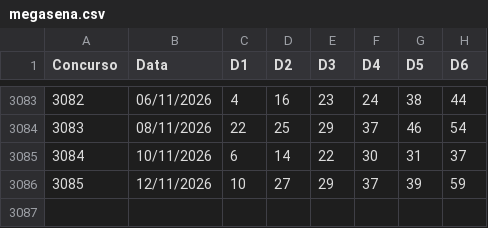
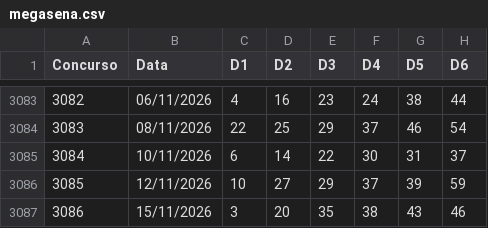
Before and after one commit to vbaiao/sortelab, a CSV file: dados/csv/megasena.csv, drawn as a sheet; only a part is shown, gaps mark what is left out; the diff names each change by its address in the sheet, - before the commit and + after, or states it on an @@ line.

```diff
--- a/dados/csv/megasena.csv
+++ b/dados/csv/megasena.csv
+row 3087: 3086 | 15/11/2026 | 3 | 20 | 35 | 38 | 43 | 46
```
Also changed, not shown: dados/csv/diadesorte.csv, dados/csv/lotofacil.csv, 6 other files.
